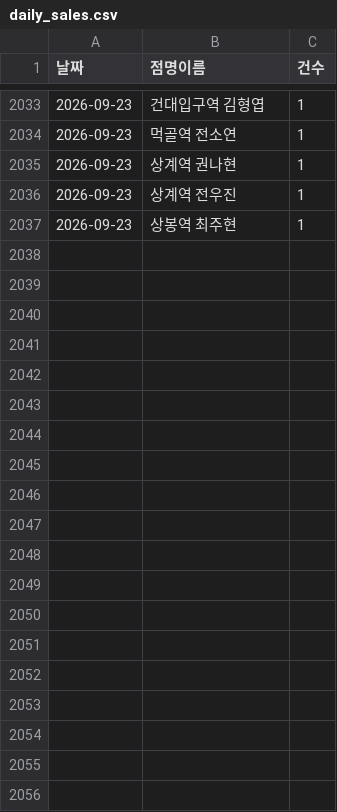
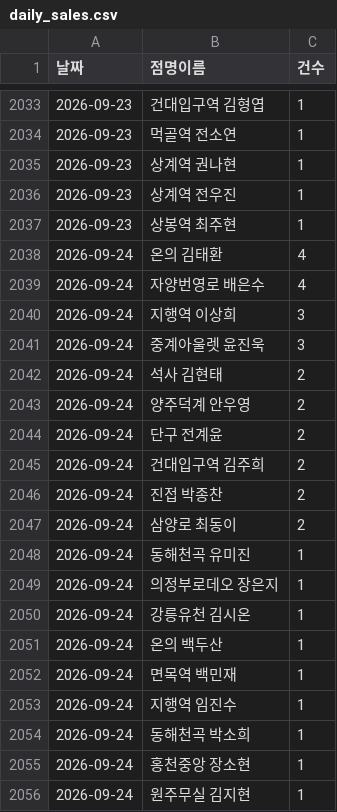
Before and after one commit to khbae0101/GD_opening_bot, a CSV file: data/daily_sales.csv, drawn as a sheet; only a part is shown, gaps mark what is left out; the diff covers the shown part only.

```diff
--- a/data/daily_sales.csv
+++ b/data/daily_sales.csv
@@ -2037 +2037,20 @@
 2026-09-23,상봉역 최주현,1
+2026-09-24,온의 김태환,4
+2026-09-24,자양번영로 배은수,4
+2026-09-24,지행역 이상희,3
+2026-09-24,중계아울렛 윤진욱,3
+2026-09-24,석사 김현태,2
+2026-09-24,양주덕계 안우영,2
+2026-09-24,단구 전계윤,2
+2026-09-24,건대입구역 김주희,2
+2026-09-24,진접 박종찬,2
+2026-09-24,삼양로 최동이,2
+2026-09-24,동해천곡 유미진,1
+2026-09-24,의정부로데오 장은지,1
+2026-09-24,강릉유천 김시온,1
+2026-09-24,온의 백두산,1
+2026-09-24,면목역 백민재,1
+2026-09-24,지행역 임진수,1
+2026-09-24,동해천곡 박소희,1
+2026-09-24,홍천중앙 장소현,1
+2026-09-24,원주무실 김지현,1
```
Also changed, not shown: 16 added rows elsewhere in this file, data/award_results.csv, 1 other file.
